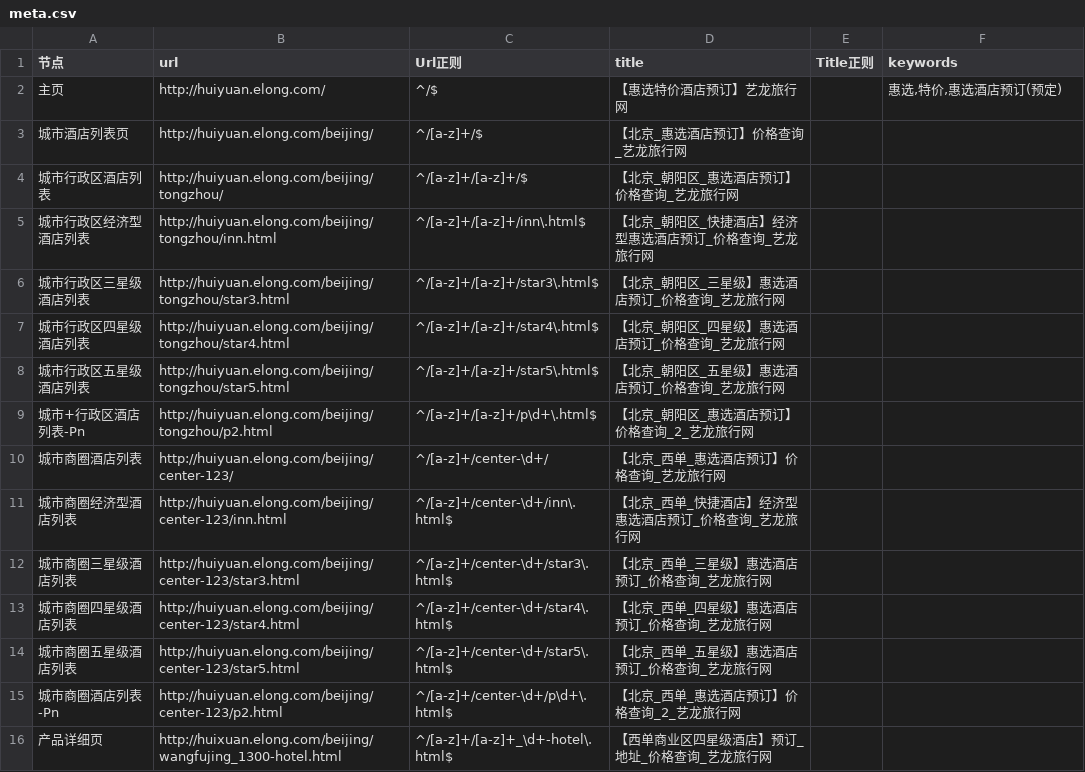
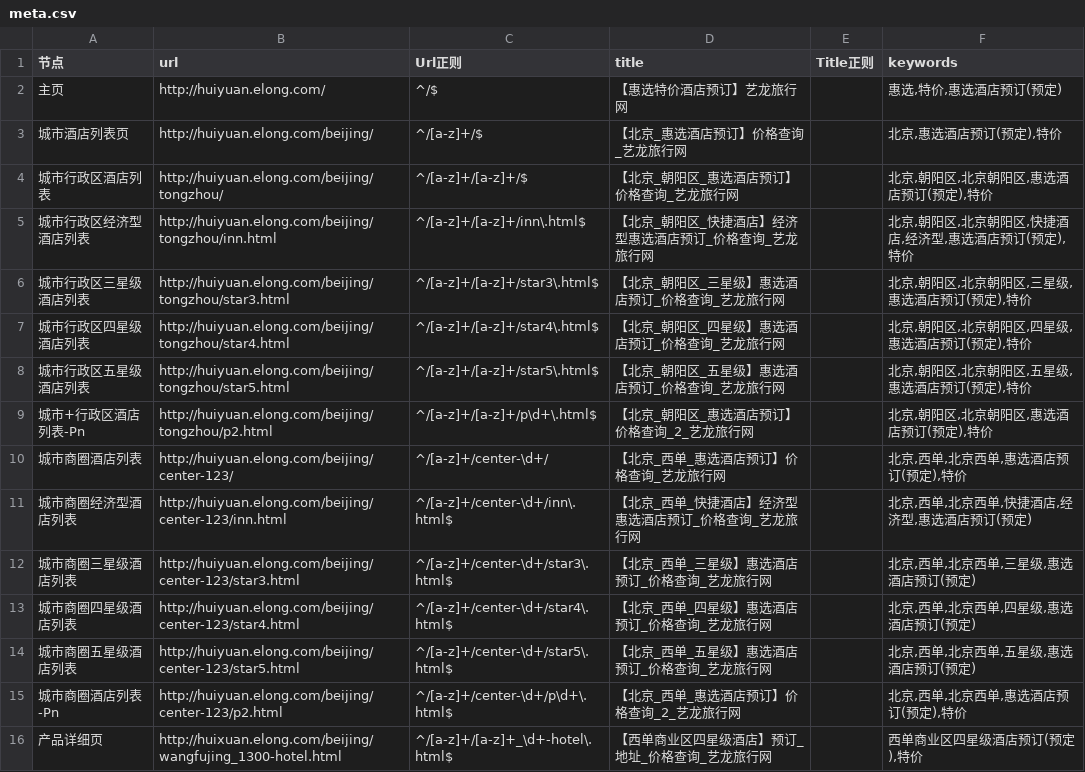
Before and after one commit to thaddeusgeek/unit-test-seo, a CSV file: project/elong/huixuan.elong.com/meta.csv, drawn as a sheet.

Commit message:
huixuan.elong.com   keywords  添加完毕

```diff
--- a/project/elong/huixuan.elong.com/meta.csv
+++ b/project/elong/huixuan.elong.com/meta.csv
@@ -2,15 +2,15 @@
 "主页","http://huiyuan.elong.com/                                       "," ^/$","【惠选特价酒店预订】艺龙旅行网",,"惠选,特价,惠选酒店预订(预定)"
-"城市酒店列表页 ","http://huiyuan.elong.com/beijing/                            ","   ^/[a-z]+/$","【北京_惠选酒店预订】价格查询_艺龙旅行网",,
-"城市行政区酒店列表","http://huiyuan.elong.com/beijing/tongzhou/","^/[a-z]+/[a-z]+/$","【北京_朝阳区_惠选酒店预订】价格查询_艺龙旅行网",,
-"城市行政区经济型酒店列表","http://huiyuan.elong.com/beijing/tongzhou/inn.html","^/[a-z]+/[a-z]+/inn\.html$","【北京_朝阳区_快捷酒店】经济型惠选酒店预订_价格查询_艺龙旅行网",,
-"城市行政区三星级酒店列表","http://huiyuan.elong.com/beijing/tongzhou/star3.html","^/[a-z]+/[a-z]+/star3\.html$","【北京_朝阳区_三星级】惠选酒店预订_价格查询_艺龙旅行网",,
-"城市行政区四星级酒店列表","http://huiyuan.elong.com/beijing/tongzhou/star4.html","^/[a-z]+/[a-z]+/star4\.html$","【北京_朝阳区_四星级】惠选酒店预订_价格查询_艺龙旅行网",,
-"城市行政区五星级酒店列表","http://huiyuan.elong.com/beijing/tongzhou/star5.html","^/[a-z]+/[a-z]+/star5\.html$","【北京_朝阳区_五星级】惠选酒店预订_价格查询_艺龙旅行网",,
-"城市+行政区酒店列表-Pn","http://huiyuan.elong.com/beijing/tongzhou/p2.html","^/[a-z]+/[a-z]+/p\d+\.html$","【北京_朝阳区_惠选酒店预订】价格查询_2_艺龙旅行网",,
-"城市商圈酒店列表 ","http://huiyuan.elong.com/beijing/center-123/","^/[a-z]+/center-\d+/","【北京_西单_惠选酒店预订】价格查询_艺龙旅行网",,
-"城市商圈经济型酒店列表","http://huiyuan.elong.com/beijing/center-123/inn.html","^/[a-z]+/center-\d+/inn\.html$","【北京_西单_快捷酒店】经济型惠选酒店预订_价格查询_艺龙旅行网",,
-"城市商圈三星级酒店列表","http://huiyuan.elong.com/beijing/center-123/star3.html","^/[a-z]+/center-\d+/star3\.html$","【北京_西单_三星级】惠选酒店预订_价格查询_艺龙旅行网",,
-"城市商圈四星级酒店列表","http://huiyuan.elong.com/beijing/center-123/star4.html","^/[a-z]+/center-\d+/star4\.html$","【北京_西单_四星级】惠选酒店预订_价格查询_艺龙旅行网",,
-"城市商圈五星级酒店列表","http://huiyuan.elong.com/beijing/center-123/star5.html","^/[a-z]+/center-\d+/star5\.html$","【北京_西单_五星级】惠选酒店预订_价格查询_艺龙旅行网",,
-"城市商圈酒店列表-Pn","http://huiyuan.elong.com/beijing/center-123/p2.html","^/[a-z]+/center-\d+/p\d+\.html$","【北京_西单_惠选酒店预订】价格查询_2_艺龙旅行网",,
-"产品详细页 ","http://huixuan.elong.com/beijing/wangfujing_1300-hotel.html        "," ^/[a-z]+/[a-z]+_\d+-hotel\.html$","【西单商业区四星级酒店】预订_地址_价格查询_艺龙旅行网",,
+"城市酒店列表页 ","http://huiyuan.elong.com/beijing/                            ","   ^/[a-z]+/$","【北京_惠选酒店预订】价格查询_艺龙旅行网",,"北京,惠选酒店预订(预定),特价"
+"城市行政区酒店列表","http://huiyuan.elong.com/beijing/tongzhou/","^/[a-z]+/[a-z]+/$","【北京_朝阳区_惠选酒店预订】价格查询_艺龙旅行网",,"北京,朝阳区,北京朝阳区,惠选酒店预订(预定),特价"
+"城市行政区经济型酒店列表","http://huiyuan.elong.com/beijing/tongzhou/inn.html","^/[a-z]+/[a-z]+/inn\.html$","【北京_朝阳区_快捷酒店】经济型惠选酒店预订_价格查询_艺龙旅行网",,"北京,朝阳区,北京朝阳区,快捷酒店,经济型,惠选酒店预订(预定),特价"
+"城市行政区三星级酒店列表","http://huiyuan.elong.com/beijing/tongzhou/star3.html","^/[a-z]+/[a-z]+/star3\.html$","【北京_朝阳区_三星级】惠选酒店预订_价格查询_艺龙旅行网",,"北京,朝阳区,北京朝阳区,三星级,惠选酒店预订(预定),特价"
+"城市行政区四星级酒店列表","http://huiyuan.elong.com/beijing/tongzhou/star4.html","^/[a-z]+/[a-z]+/star4\.html$","【北京_朝阳区_四星级】惠选酒店预订_价格查询_艺龙旅行网",,"北京,朝阳区,北京朝阳区,四星级,惠选酒店预订(预定),特价"
+"城市行政区五星级酒店列表","http://huiyuan.elong.com/beijing/tongzhou/star5.html","^/[a-z]+/[a-z]+/star5\.html$","【北京_朝阳区_五星级】惠选酒店预订_价格查询_艺龙旅行网",,"北京,朝阳区,北京朝阳区,五星级,惠选酒店预订(预定),特价"
+"城市+行政区酒店列表-Pn","http://huiyuan.elong.com/beijing/tongzhou/p2.html","^/[a-z]+/[a-z]+/p\d+\.html$","【北京_朝阳区_惠选酒店预订】价格查询_2_艺龙旅行网",,"北京,朝阳区,北京朝阳区,惠选酒店预订(预定),特价"
+"城市商圈酒店列表 ","http://huiyuan.elong.com/beijing/center-123/","^/[a-z]+/center-\d+/","【北京_西单_惠选酒店预订】价格查询_艺龙旅行网",,"北京,西单,北京西单,惠选酒店预订(预定),特价"
+"城市商圈经济型酒店列表","http://huiyuan.elong.com/beijing/center-123/inn.html","^/[a-z]+/center-\d+/inn\.html$","【北京_西单_快捷酒店】经济型惠选酒店预订_价格查询_艺龙旅行网",,"北京,西单,北京西单,快捷酒店,经济型,惠选酒店预订(预定)"
+"城市商圈三星级酒店列表","http://huiyuan.elong.com/beijing/center-123/star3.html","^/[a-z]+/center-\d+/star3\.html$","【北京_西单_三星级】惠选酒店预订_价格查询_艺龙旅行网",,"北京,西单,北京西单,三星级,惠选酒店预订(预定)"
+"城市商圈四星级酒店列表","http://huiyuan.elong.com/beijing/center-123/star4.html","^/[a-z]+/center-\d+/star4\.html$","【北京_西单_四星级】惠选酒店预订_价格查询_艺龙旅行网",,"北京,西单,北京西单,四星级,惠选酒店预订(预定)"
+"城市商圈五星级酒店列表","http://huiyuan.elong.com/beijing/center-123/star5.html","^/[a-z]+/center-\d+/star5\.html$","【北京_西单_五星级】惠选酒店预订_价格查询_艺龙旅行网",,"北京,西单,北京西单,五星级,惠选酒店预订(预定)"
+"城市商圈酒店列表-Pn","http://huiyuan.elong.com/beijing/center-123/p2.html","^/[a-z]+/center-\d+/p\d+\.html$","【北京_西单_惠选酒店预订】价格查询_2_艺龙旅行网",,"北京,西单,北京西单,惠选酒店预订(预定),特价"
+"产品详细页 ","http://huixuan.elong.com/beijing/wangfujing_1300-hotel.html        "," ^/[a-z]+/[a-z]+_\d+-hotel\.html$","【西单商业区四星级酒店】预订_地址_价格查询_艺龙旅行网",,"西单商业区四星级酒店预订(预定),特价"
```
Also changed, not shown: 1 other file.
